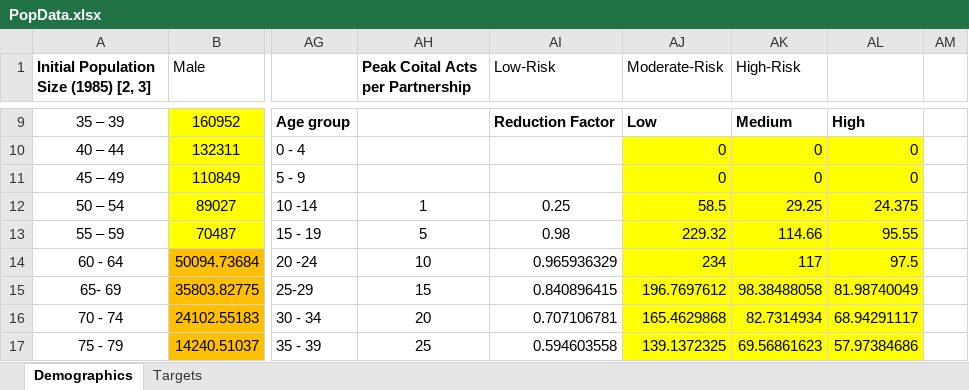
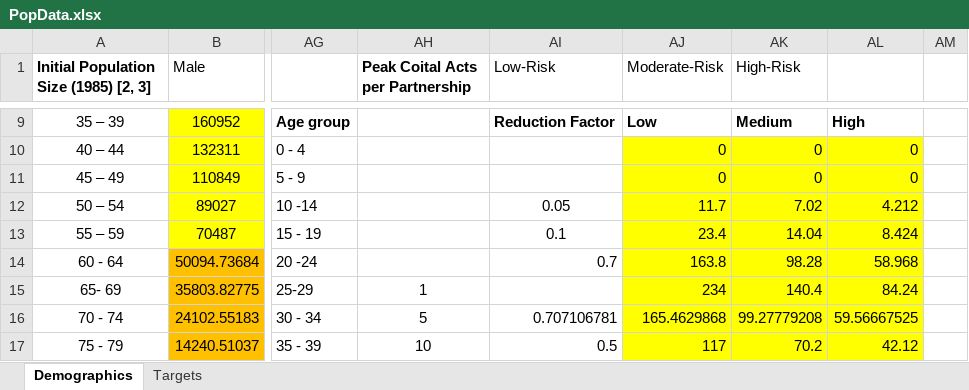
Before and after one commit to ICRC-Models/HHCoM, an Excel workbook: PopData.xlsx, sheet Demographics, drawn as a sheet; only a part is shown, gaps mark what is left out; values as stored, in another font and other column widths than the file's, no borders; charts and pictures not drawn; the diff covers the shown part only; the diff names each change by its address in the sheet, - before the commit and + after, or states it on an @@ line.

```diff
--- a/PopData.xlsx (sheet Demographics)
+++ b/PopData.xlsx (sheet Demographics)
-AH12 (Peak Coital Acts per Partnership): 1
+AH12 (Peak Coital Acts per Partnership): (empty)
-AI12 (Low-Risk): 0.25
+AI12 (Low-Risk): 0.05
-AJ12 (Moderate-Risk): 58.5
+AJ12 (Moderate-Risk): 11.7
-AK12 (High-Risk): 29.25
+AK12 (High-Risk): 7.02
-AL12: 24.375
+AL12: 4.212
-AH13 (Peak Coital Acts per Partnership): 5
+AH13 (Peak Coital Acts per Partnership): (empty)
-AI13 (Low-Risk): 0.98
+AI13 (Low-Risk): 0.1
-AJ13 (Moderate-Risk): 229.32
+AJ13 (Moderate-Risk): 23.4
-AK13 (High-Risk): 114.66
+AK13 (High-Risk): 14.04
-AL13: 95.55
+AL13: 8.424
-AH14 (Peak Coital Acts per Partnership): 10
+AH14 (Peak Coital Acts per Partnership): (empty)
-AI14 (Low-Risk): 0.965936329
+AI14 (Low-Risk): 0.7
-AJ14 (Moderate-Risk): 234
+AJ14 (Moderate-Risk): 163.8
-AK14 (High-Risk): 117
+AK14 (High-Risk): 98.28
-AL14: 97.5
+AL14: 58.968
-AH15 (Peak Coital Acts per Partnership): 15
+AH15 (Peak Coital Acts per Partnership): 1
-AI15 (Low-Risk): 0.840896415
+AI15 (Low-Risk): (empty)
-AJ15 (Moderate-Risk): 196.7697612
+AJ15 (Moderate-Risk): 234
-AK15 (High-Risk): 98.38488058
+AK15 (High-Risk): 140.4
-AL15: 81.98740049
+AL15: 84.24
-AH16 (Peak Coital Acts per Partnership): 20
+AH16 (Peak Coital Acts per Partnership): 5
-AK16 (High-Risk): 82.7314934
+AK16 (High-Risk): 99.27779208
-AL16: 68.94291117
+AL16: 59.56667525
-AH17 (Peak Coital Acts per Partnership): 25
+AH17 (Peak Coital Acts per Partnership): 10
-AI17 (Low-Risk): 0.594603558
+AI17 (Low-Risk): 0.5
-AJ17 (Moderate-Risk): 139.1372325
+AJ17 (Moderate-Risk): 117
-AK17 (High-Risk): 69.56861623
+AK17 (High-Risk): 70.2
-AL17: 57.97384686
+AL17: 42.12
```
Also changed, not shown: 4 added rows, 4 removed rows and 88 edited cells elsewhere in this sheet, formulas that keep their value, charts or pictures, Config.xlsx, Multiplier and type dist summary.xlsx, 10 other files.
